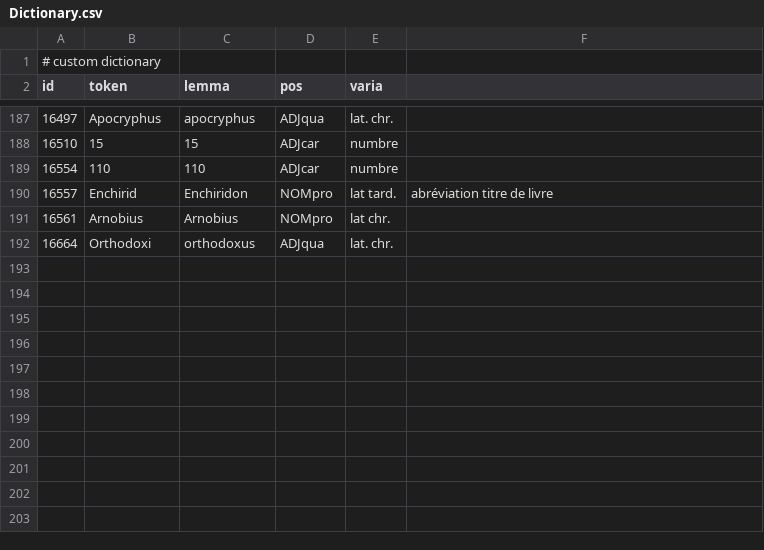
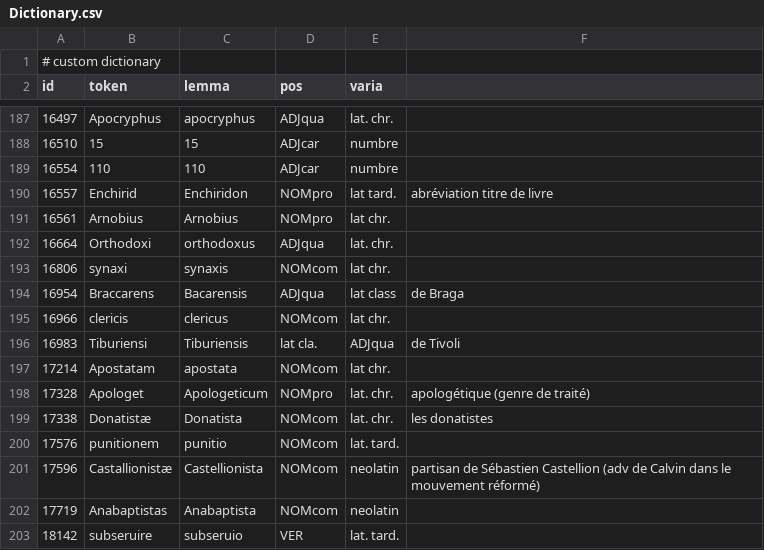
Before and after one commit to FourbeFlo/Lemmatisation, a CSV file: Dictionary.csv, drawn as a sheet; only a part is shown, gaps mark what is left out; the diff names each change by its address in the sheet, - before the commit and + after, or states it on an @@ line.

```diff
--- a/Dictionary.csv
+++ b/Dictionary.csv
+row 193: 16806 | synaxi | synaxis | NOMcom | lat chr.
+row 194: 16954 | Braccarens | Bacarensis | ADJqua | lat class | de Braga
+row 195: 16966 | clericis | clericus | NOMcom | lat chr.
+row 196: 16983 | Tiburiensi | Tiburiensis | lat cla. | ADJqua | de Tivoli
+row 197: 17214 | Apostatam | apostata | NOMcom | lat chr.
+row 198: 17328 | Apologet | Apologeticum | NOMpro | lat. chr. | apologétique (genre de traité)
+row 199: 17338 | Donatistæ | Donatista | NOMcom | lat. chr. | les donatistes
+row 200: 17576 | punitionem | punitio | NOMcom | lat. tard.
+row 201: 17596 | Castallionistæ | Castellionista | NOMcom | neolatin | partisan de Sébastien Castellion (adv de Calvin dans le mouvement réformé)
+row 202: 17719 | Anabaptistas | Anabaptista | NOMcom | neolatin
+row 203: 18142 | subseruire | subseruio | VER | lat. tard.
```
Also changed, not shown: livre-biblique.csv, 3 other files.
